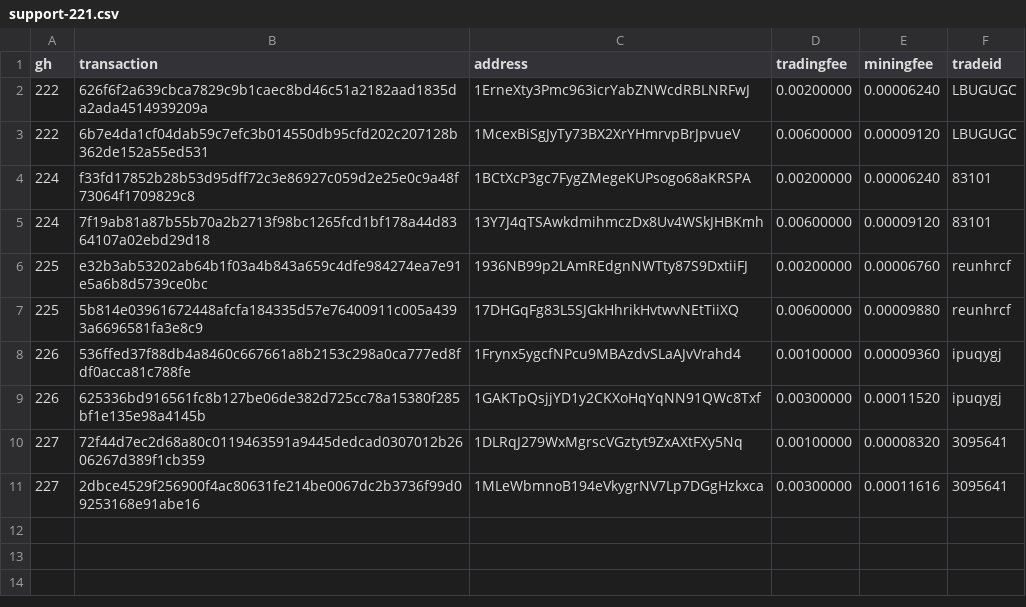
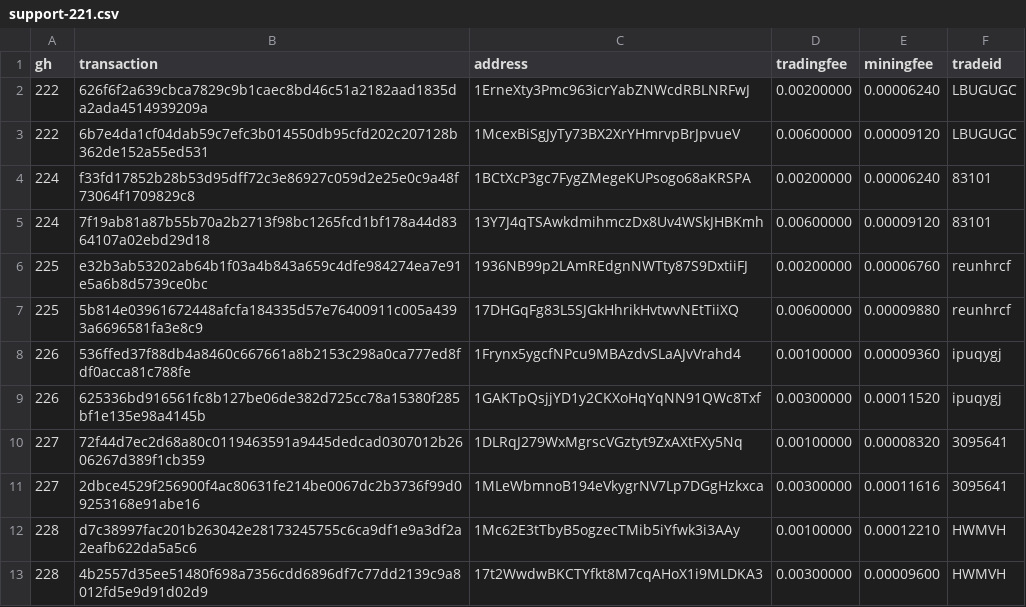
Before and after one commit to bisq-network/support, a CSV file: support-221.csv, drawn as a sheet.

Commit message:
Add txns for fee reimbursement #228

```diff
--- a/support-221.csv
+++ b/support-221.csv
@@ -11 +11,3 @@ gh,transaction,address,tradingfee,miningfee,tradeid
 227,2dbce4529f256900f4ac80631fe214be0067dc2b3736f99d09253168e91abe16,1MLeWbmnoB194eVkygrNV7Lp7DGgHzkxca,0.00300000,0.00011616,3095641
+228,d7c38997fac201b263042e28173245755c6ca9df1e9a3df2a2eafb622da5a5c6,1Mc62E3tTbyB5ogzecTMib5iYfwk3i3AAy,0.00100000,0.00012210,HWMVH
+228,4b2557d35ee51480f698a7356cdd6896df7c77dd2139c9a8012fd5e9d91d02d9,17t2WwdwBKCTYfkt8M7cqAHoX1i9MLDKA3,0.00300000,0.00009600,HWMVH
```
